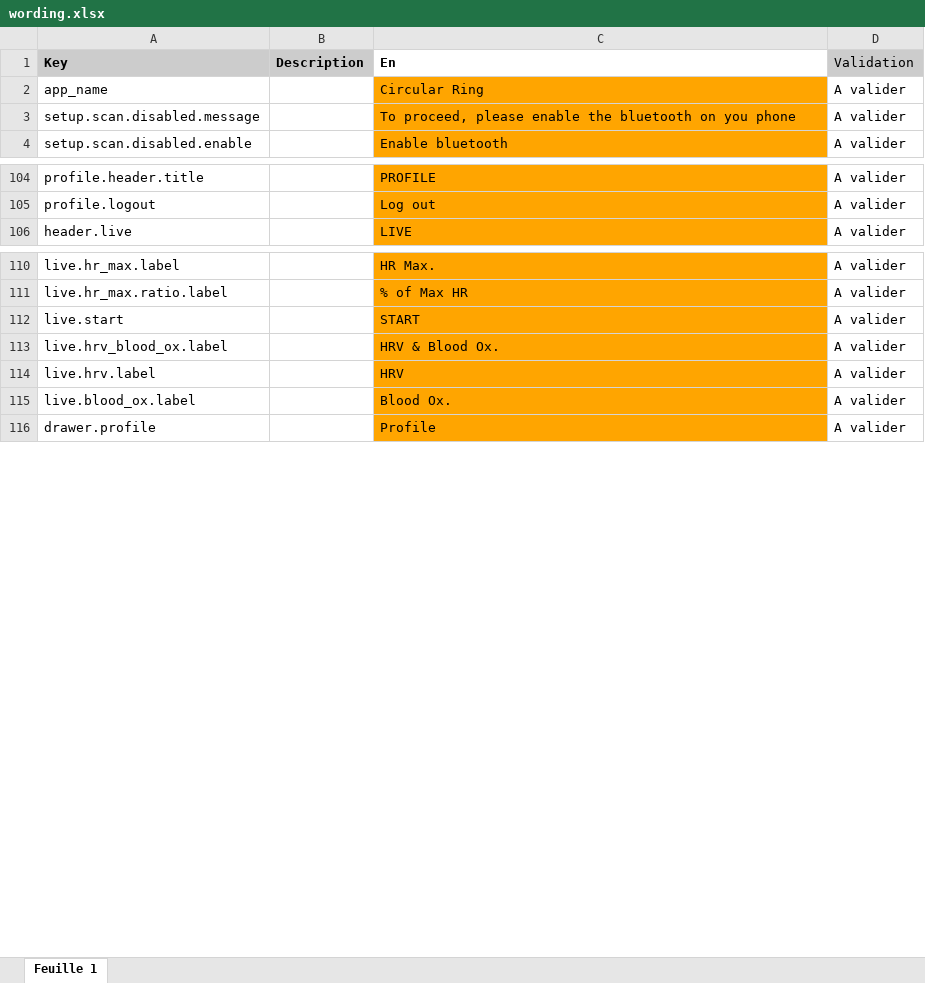
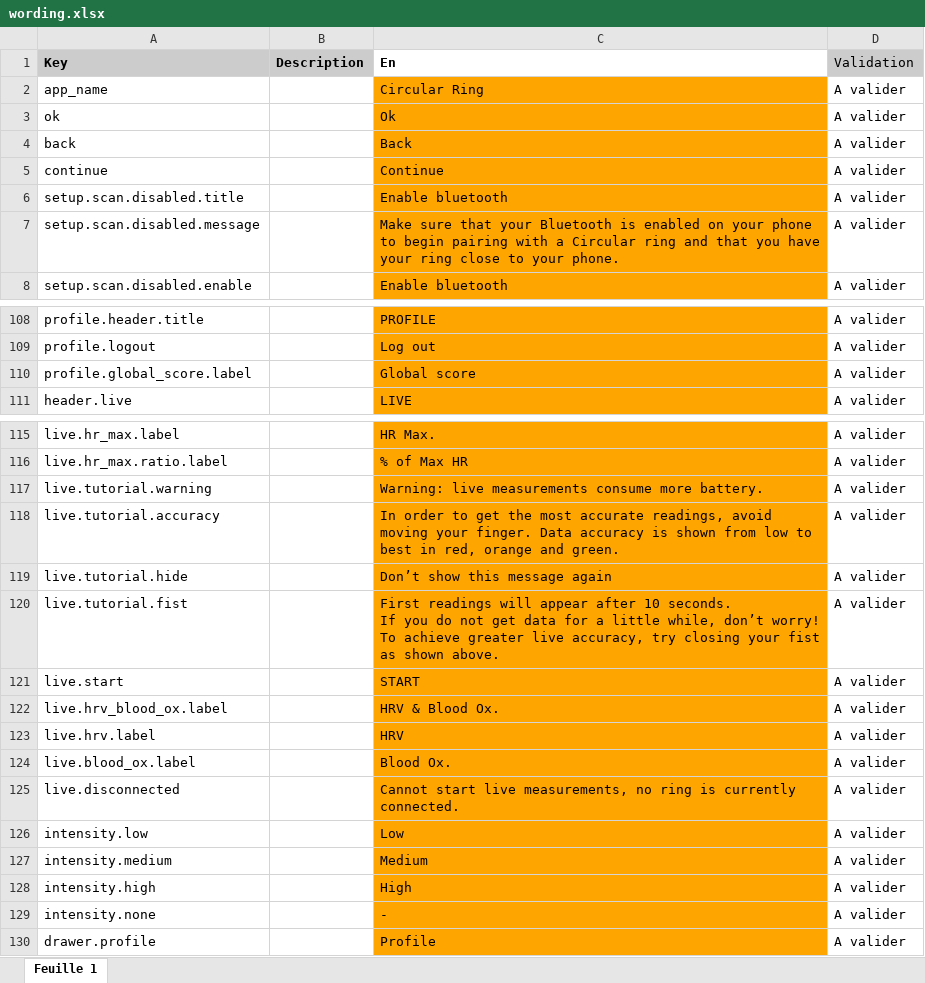
Before and after one commit to aichannode/circular-ring, an Excel workbook: wording.xlsx, sheet Feuille 1, drawn as a sheet; only a part is shown, gaps mark what is left out; values as stored, in another font and other column widths than the file's, no borders; charts and pictures not drawn; addresses are those after the commit; ↵ is a line break in a cell; the diff covers the shown part only; the diff names each change by its address in the sheet, - before the commit and + after, or states it on an @@ line.

```diff
--- a/wording.xlsx (sheet Feuille 1)
+++ b/wording.xlsx (sheet Feuille 1)
+row 3: ok |  | Ok | A valider
+row 4: back |  | Back | A valider
+row 5: continue |  | Continue | A valider
+row 6: setup.scan.disabled.title |  | Enable bluetooth | A valider
-C7 (En): To proceed, please enable the bluetooth on you phone
+C7 (En): Make sure that your Bluetooth is enabled on your phone to begin pairing with a Circular ring and that you have your ring close to your phone.
+row 110: profile.global_score.label |  | Global score | A valider
+row 117: live.tutorial.warning |  | Warning: live measurements consume more battery. | A valider
+row 118: live.tutorial.accuracy |  | In order to get the most accurate readings, avoid moving your finger. Data accuracy is shown from low to best in red, orange and green. | A valider
+row 119: live.tutorial.hide |  | Don’t show this message again | A valider
+row 120: live.tutorial.fist |  | First readings will appear after 10 seconds. ↵ If you do not get data for a little while, don’t worry! To achieve greater live accuracy, try closing your fist as shown above. | A valider
+row 125: live.disconnected |  | Cannot start live measurements, no ring is currently connected. | A valider
+row 126: intensity.low |  | Low | A valider
+row 127: intensity.medium |  | Medium | A valider
+row 128: intensity.high |  | High | A valider
+row 129: intensity.none |  | - | A valider
```
Also changed, not shown: 54 added rows and 3 edited cells elsewhere in this sheet, 16 other files.
